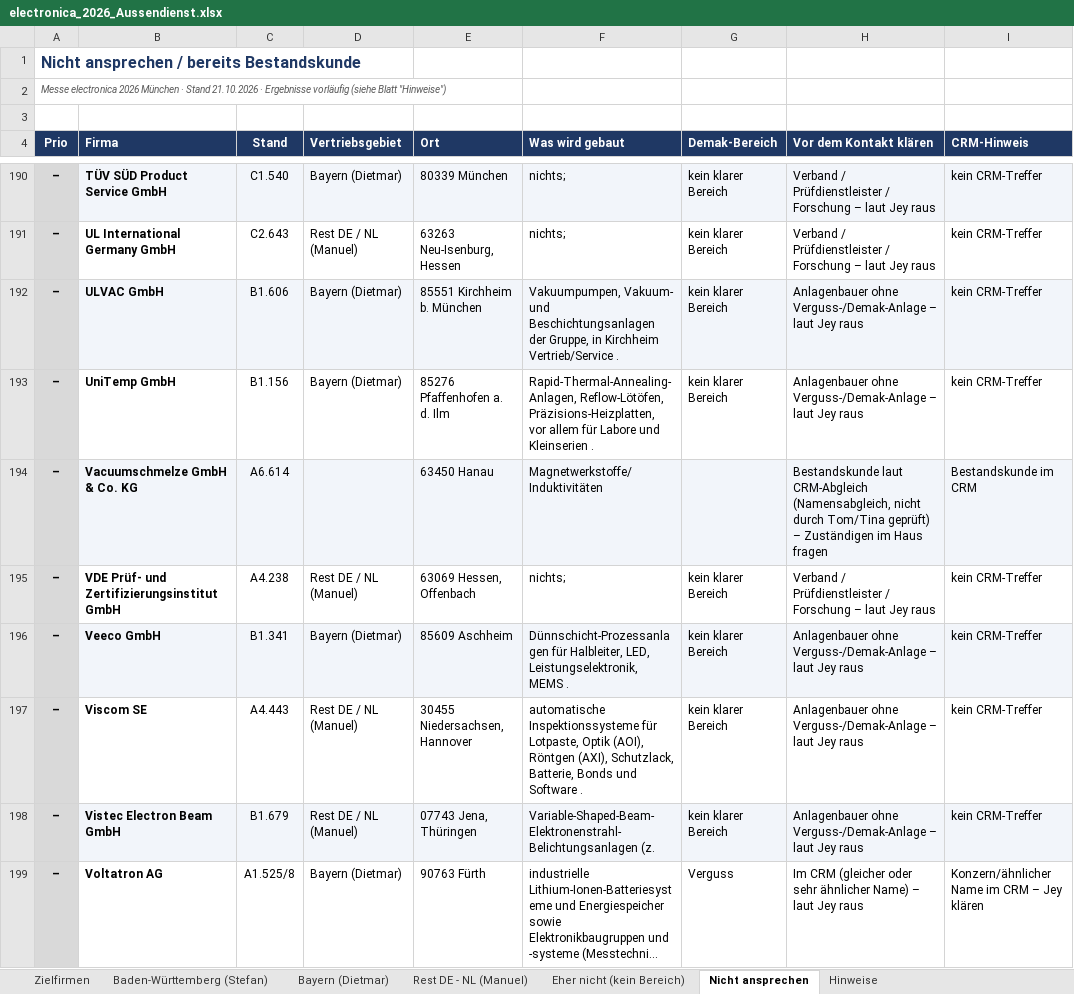
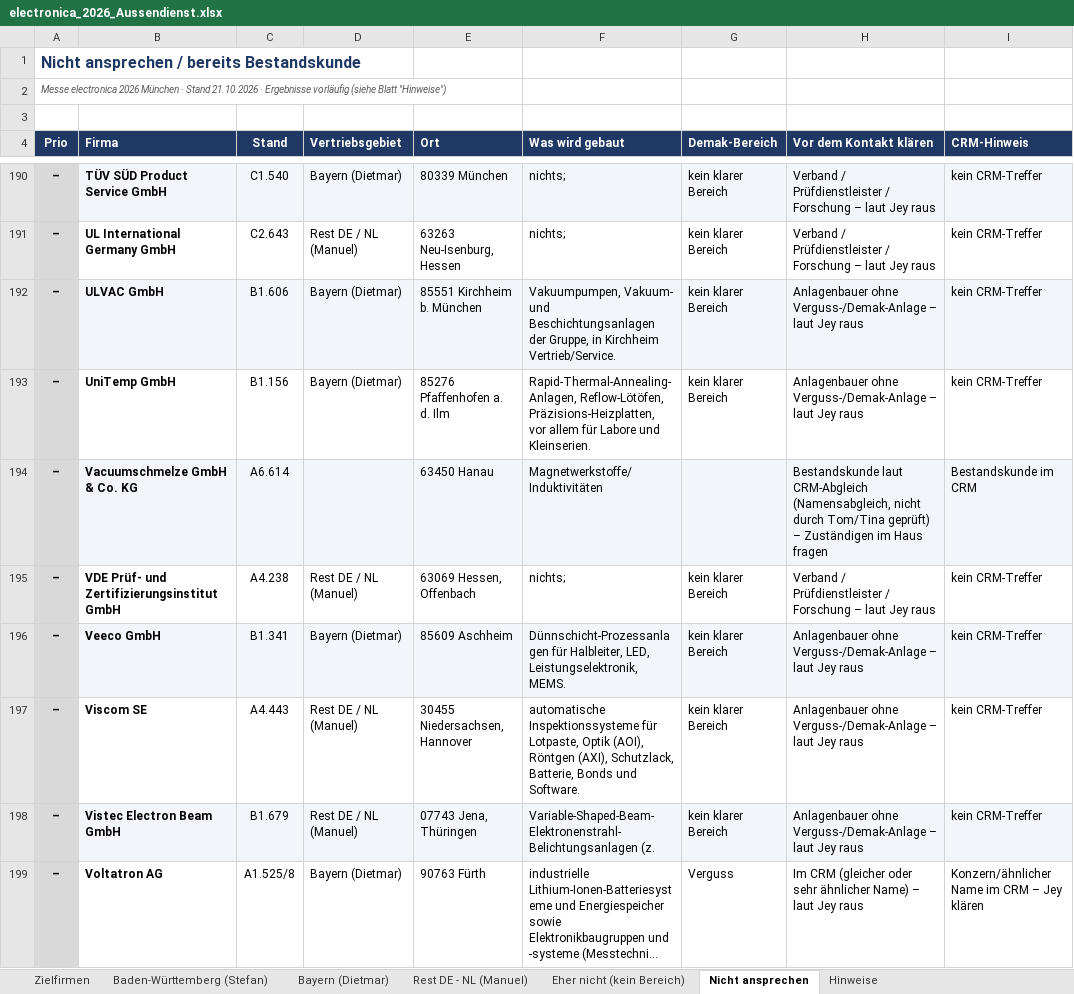
Before and after one commit to jeremygensch-svg/Sales-Team-Germany, an Excel workbook: aussendienst/electronica_2026_Aussendienst.xlsx, sheet Nicht ansprechen, drawn as a sheet; only a part is shown, gaps mark what is left out; long unchanged cells end in …; values as stored, in another font and other column widths than the file's, no borders; the diff covers the shown part only; the diff names each change by its address in the sheet, - before the commit and + after, or states it on an @@ line.

```diff
--- a/aussendienst/electronica_2026_Aussendienst.xlsx (sheet Nicht ansprechen)
+++ b/aussendienst/electronica_2026_Aussendienst.xlsx (sheet Nicht ansprechen)
-F192 (Was wird gebaut): …in Kirchheim Vertrieb/Service .
+F192 (Was wird gebaut): …in Kirchheim Vertrieb/Service.
-F193 (Was wird gebaut): …Labore und Kleinserien .
+F193 (Was wird gebaut): …Labore und Kleinserien.
-F196 (Was wird gebaut): …LED, Leistungselektronik, MEMS .
+F196 (Was wird gebaut): …LED, Leistungselektronik, MEMS.
-F197 (Was wird gebaut): …Bonds und Software .
+F197 (Was wird gebaut): …Bonds und Software.
```
Also changed, not shown: 41 edited cells elsewhere in this sheet, sheet Eher nicht (kein Bereich), sheet Zielfirmen, sheet Rest DE - NL (Manuel), sheet Baden-Württemberg (Stefan), sheet Bayern (Dietmar).
